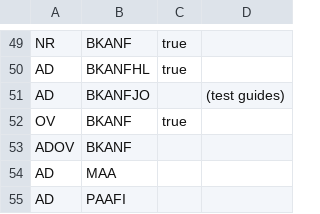
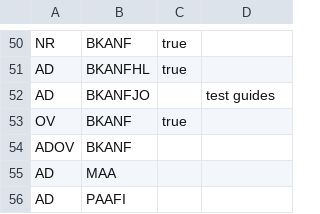
Before and after one commit to madisonpubliclibrary/mpl-bibex-firefox, a CSV file: customPicklistSort/defaultConfig/locColSort/PINlocColSort.csv, drawn as a sheet; only a part is shown, gaps mark what is left out; the diff covers the shown part only.

```diff
--- a/customPicklistSort/defaultConfig/locColSort/PINlocColSort.csv
+++ b/customPicklistSort/defaultConfig/locColSort/PINlocColSort.csv
@@ -50,3 +51,3 @@ NR,BKANF,true,
 AD,BKANFHL,true,
-AD,BKANFJO,,(test guides)
+AD,BKANFJO,,test guides
 OV,BKANF,true,
```
Also changed, not shown: 3 added rows, 8 removed rows and 5 edited cells elsewhere in this file, 9 other files.
